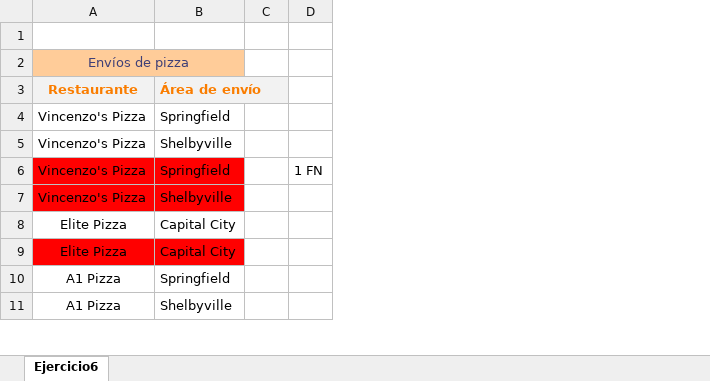
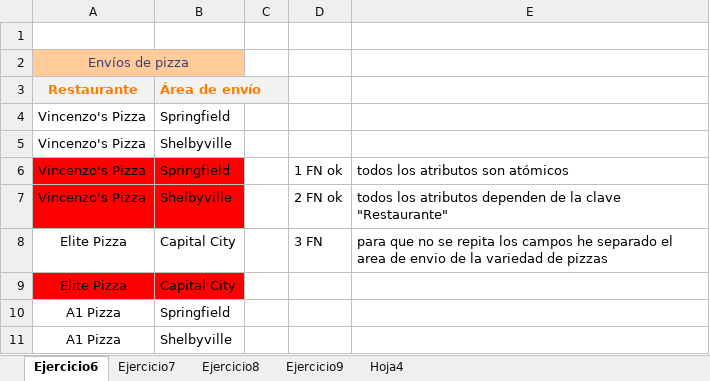
Before and after one commit to guilder-prog/basedatos, an Excel workbook: Ejercicios/Normalizacion/ejercicios6al10.xlsx, sheet Ejercicio6, drawn as a sheet; only a part is shown; values as stored, in another font and other column widths than the file's, no borders; removed rows and columns are numbered as before the commit, all else as after; the diff names each change by its address in the sheet, - before the commit and + after, or states it on an @@ line.

```diff
--- a/Ejercicios/Normalizacion/ejercicios6al10.xlsx (sheet Ejercicio6)
+++ b/Ejercicios/Normalizacion/ejercicios6al10.xlsx (sheet Ejercicio6)
+sheet tab: Ejercicio7
+sheet tab: Ejercicio8
+sheet tab: Ejercicio9
+sheet tab: Hoja4
-column D, row 6: 1 FN
+column D, rows 6-8: 1 FN ok | 2 FN ok | 3 FN
+column E, rows 6-8: todos los atributos son atómicos | todos los atributos dependen de la clave "Restaurante" | para que no se repita los campos he separado el area de envio de la variedad de pizzas
```
Also changed, not shown: 2 other files.
